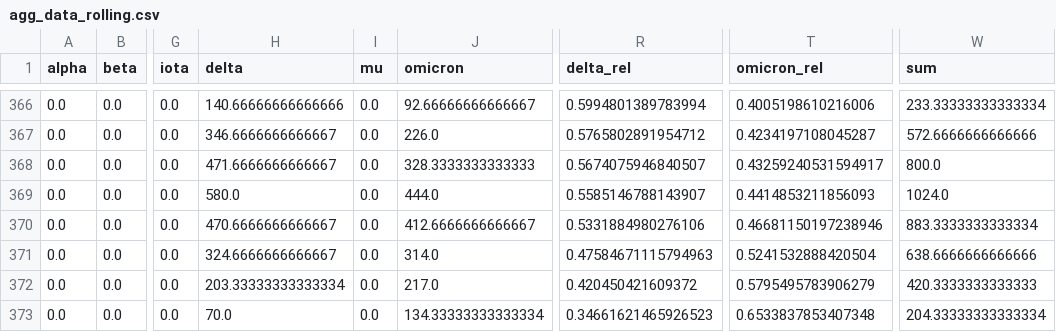
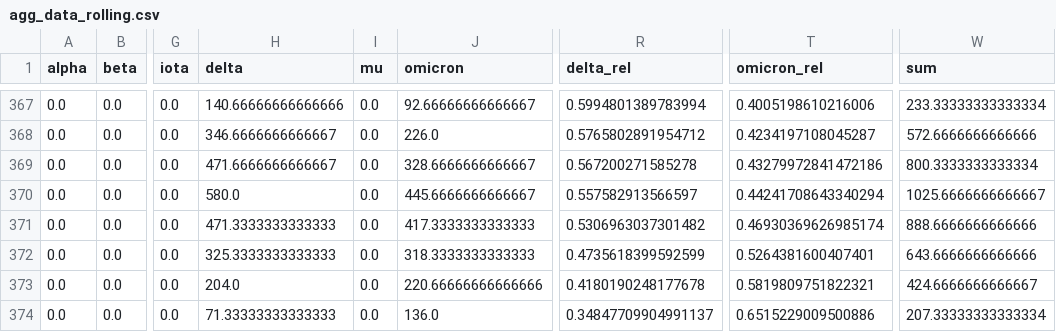
Before and after one commit to erikjs14/next-variants, a CSV file: data/agg_data_rolling.csv, drawn as a sheet; only a part is shown, gaps mark what is left out; addresses are those after the commit; the diff covers the shown part only; the diff names each change by its address in the sheet, - before the commit and + after, or states it on an @@ line.

```diff
--- a/data/agg_data_rolling.csv
+++ b/data/agg_data_rolling.csv
-J369 (omicron): 328.3333333333333
+J369 (omicron): 328.6666666666667
-R369 (delta_rel): 0.5674075946840507
+R369 (delta_rel): 0.567200271585278
-T369 (omicron_rel): 0.43259240531594917
+T369 (omicron_rel): 0.43279972841472186
-W369 (sum): 800.0
+W369 (sum): 800.3333333333334
-J370 (omicron): 444.0
+J370 (omicron): 445.6666666666667
-R370 (delta_rel): 0.5585146788143907
+R370 (delta_rel): 0.557582913566597
-T370 (omicron_rel): 0.4414853211856093
+T370 (omicron_rel): 0.44241708643340294
-W370 (sum): 1024.0
+W370 (sum): 1025.6666666666667
-H371 (delta): 470.6666666666667
+H371 (delta): 471.3333333333333
-J371 (omicron): 412.6666666666667
+J371 (omicron): 417.3333333333333
-R371 (delta_rel): 0.5331884980276106
+R371 (delta_rel): 0.5306963037301482
-T371 (omicron_rel): 0.46681150197238946
+T371 (omicron_rel): 0.46930369626985174
-W371 (sum): 883.3333333333334
+W371 (sum): 888.6666666666666
-H372 (delta): 324.6666666666667
+H372 (delta): 325.3333333333333
-J372 (omicron): 314.0
+J372 (omicron): 318.3333333333333
-R372 (delta_rel): 0.47584671115794963
+R372 (delta_rel): 0.4735618399592599
-T372 (omicron_rel): 0.5241532888420504
+T372 (omicron_rel): 0.5264381600407401
-W372 (sum): 638.6666666666666
+W372 (sum): 643.6666666666666
-H373 (delta): 203.33333333333334
+H373 (delta): 204.0
-J373 (omicron): 217.0
+J373 (omicron): 220.66666666666666
-R373 (delta_rel): 0.420450421609372
+R373 (delta_rel): 0.4180190248177678
-T373 (omicron_rel): 0.5795495783906279
+T373 (omicron_rel): 0.5819809751822321
-W373 (sum): 420.3333333333333
+W373 (sum): 424.6666666666667
-H374 (delta): 70.0
+H374 (delta): 71.33333333333333
-J374 (omicron): 134.33333333333334
+J374 (omicron): 136.0
-R374 (delta_rel): 0.34661621465926523
+R374 (delta_rel): 0.34847709904991137
-T374 (omicron_rel): 0.6533837853407348
+T374 (omicron_rel): 0.6515229009500886
-W374 (sum): 204.33333333333334
+W374 (sum): 207.33333333333334
```
Also changed, not shown: 1 added row and 70 edited cells elsewhere in this file, data/agg_data.csv, data/growth_fit/delta.csv, 3 other files.
